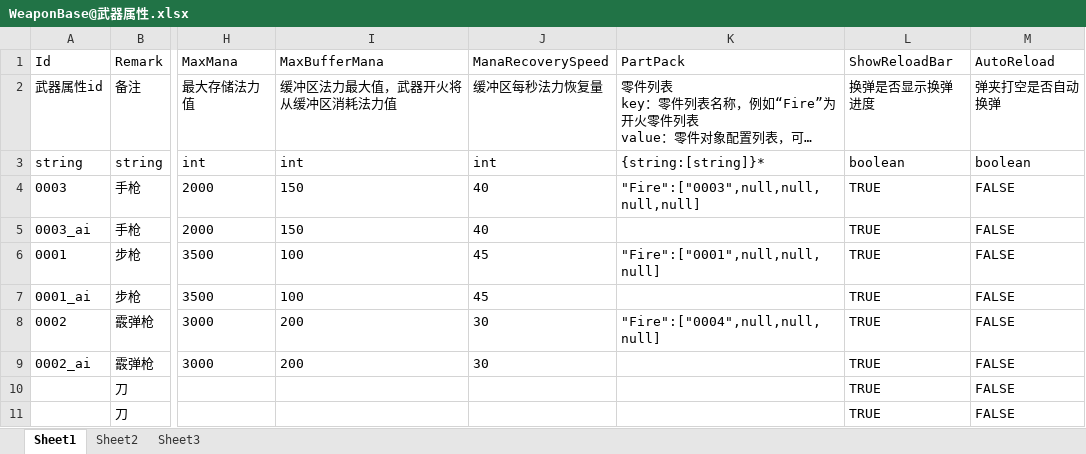
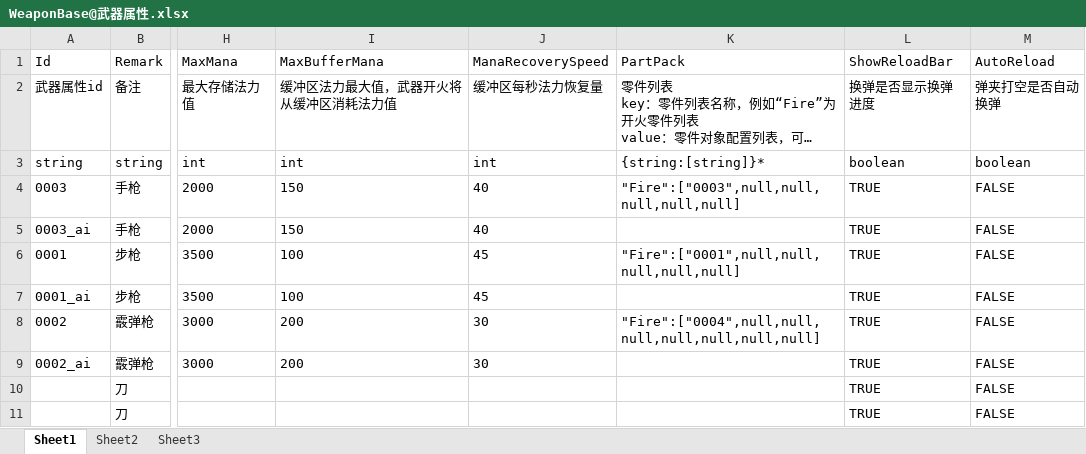
Before and after one commit to xlljc/GunfireDungeon, an Excel workbook: GunfireDungeon_Godot/excel/WeaponBase@武器属性.xlsx, sheet Sheet1, drawn as a sheet; only a part is shown, gaps mark what is left out; long unchanged cells end in …; values as stored, in another font and other column widths than the file's, no borders; the diff names each change by its address in the sheet, - before the commit and + after, or states it on an @@ line.

```diff
--- a/GunfireDungeon_Godot/excel/WeaponBase@武器属性.xlsx (sheet Sheet1)
+++ b/GunfireDungeon_Godot/excel/WeaponBase@武器属性.xlsx (sheet Sheet1)
-K4 (PartPack): "Fire":["0003",null,null,null,null]
+K4 (PartPack): "Fire":["0003",null,null,null,null,null]
-K6 (PartPack): "Fire":["0001",null,null,null]
+K6 (PartPack): "Fire":["0001",null,null,null,null,null]
-K8 (PartPack): "Fire":["0004",null,null,null]
+K8 (PartPack): "Fire":["0004",null,null,null,null,null,null,null]
```
Also changed, not shown: 14 other files.
